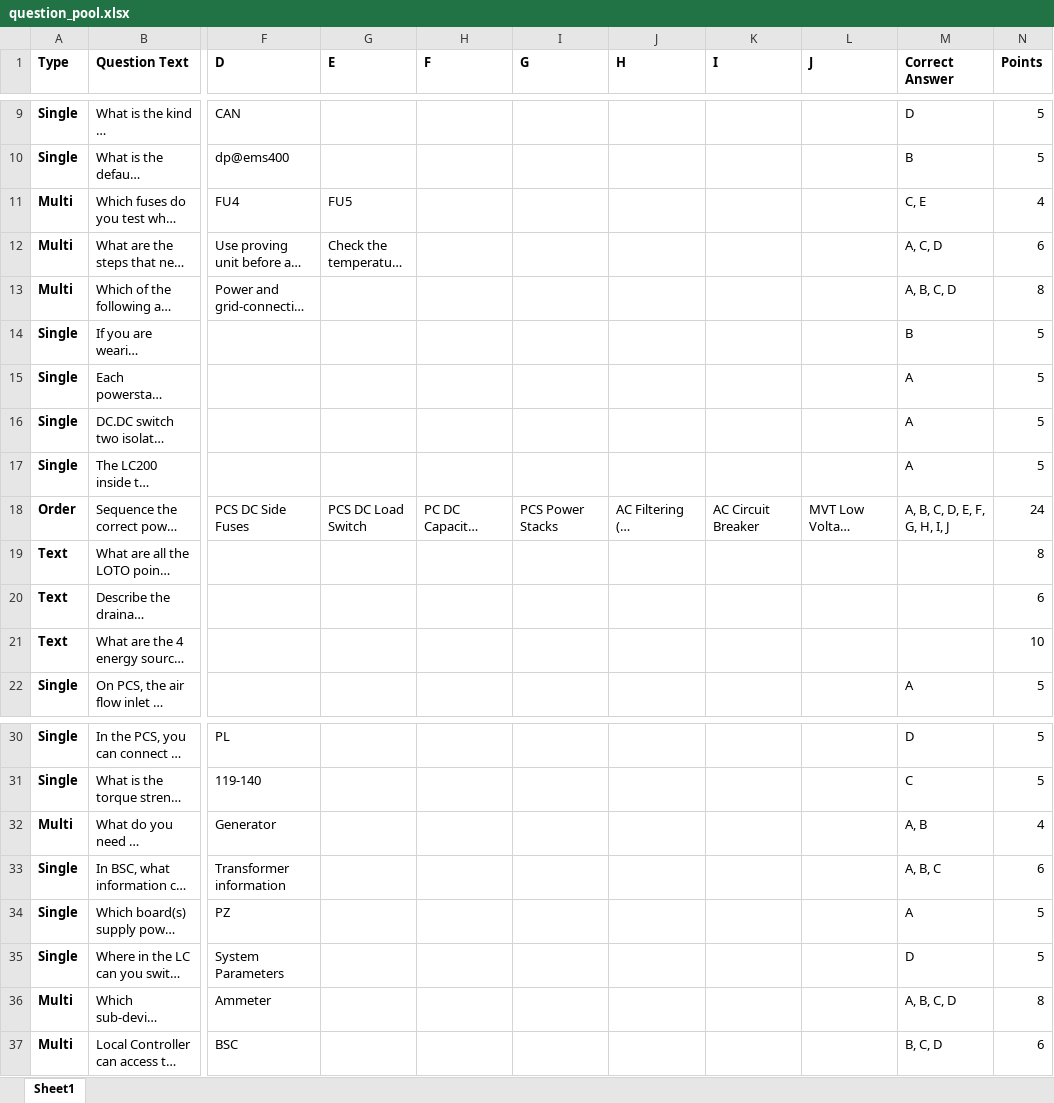
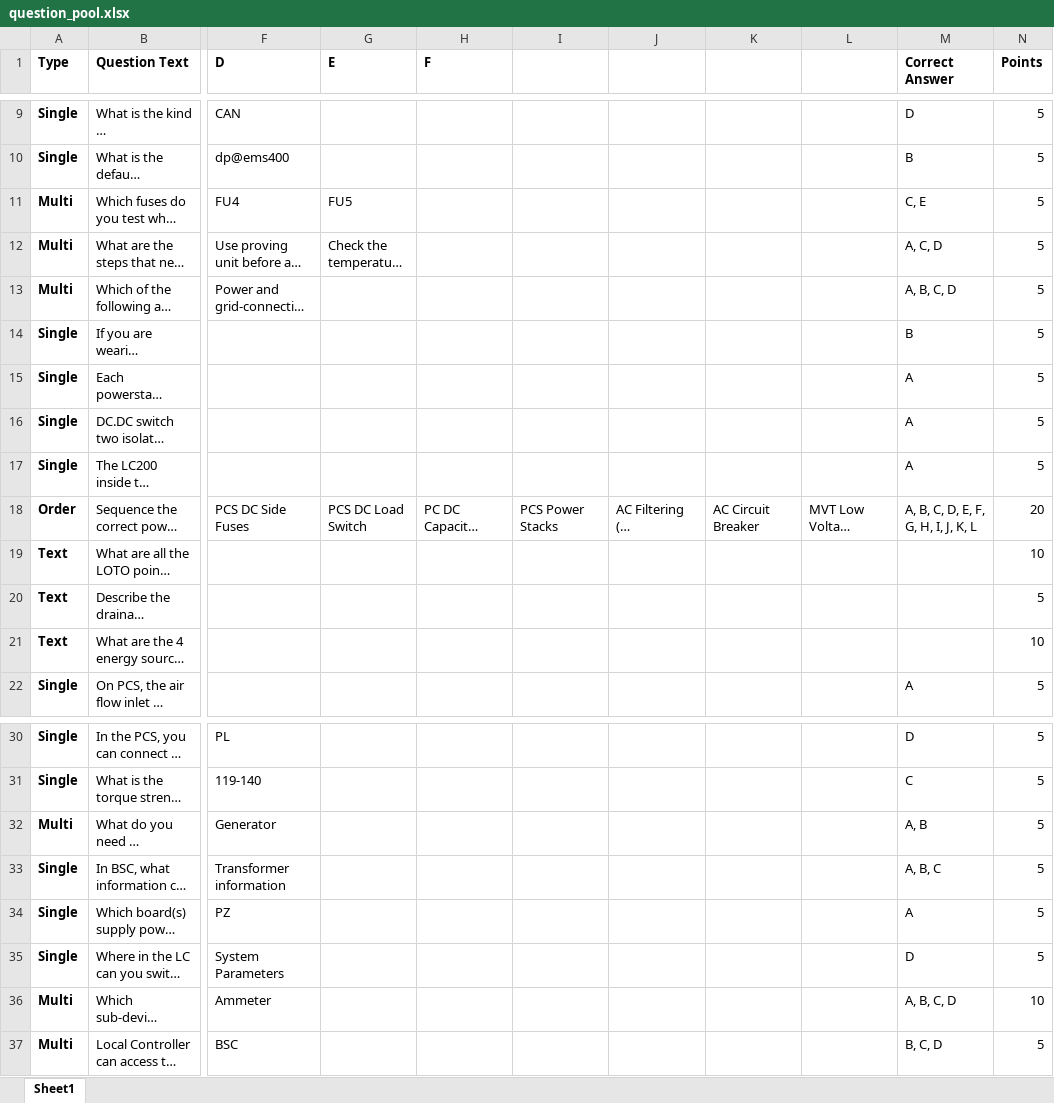
Before and after one commit to BowenHe1/Sungrow-Quiz-App, an Excel workbook: question_pool.xlsx, sheet Sheet1, drawn as a sheet; only a part is shown, gaps mark what is left out; long unchanged cells end in …; values as stored, in another font and other column widths than the file's, no borders; the diff names each change by its address in the sheet, - before the commit and + after, or states it on an @@ line.

Commit message:
Update question pool for PT1.0-CSP

```diff
--- a/question_pool.xlsx (sheet Sheet1)
+++ b/question_pool.xlsx (sheet Sheet1)
-I1: G
+I1: (empty)
-J1: H
+J1: (empty)
-K1: I
+K1: (empty)
-L1: J
+L1: (empty)
-N11 (Points): 4
+N11 (Points): 5
-N12 (Points): 6
+N12 (Points): 5
-N13 (Points): 8
+N13 (Points): 5
-M18 (Correct Answer): A, B, C, D, E, F, G, H, I, J
+M18 (Correct Answer): A, B, C, D, E, F, G, H, I, J, K, L
-N18 (Points): 24
+N18 (Points): 20
-N19 (Points): 8
+N19 (Points): 10
-N20 (Points): 6
+N20 (Points): 5
-N32 (Points): 4
+N32 (Points): 5
-N33 (Points): 6
+N33 (Points): 5
-N36 (Points): 8
+N36 (Points): 10
-N37 (Points): 6
+N37 (Points): 5
```
